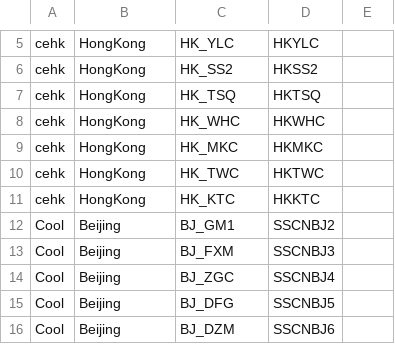
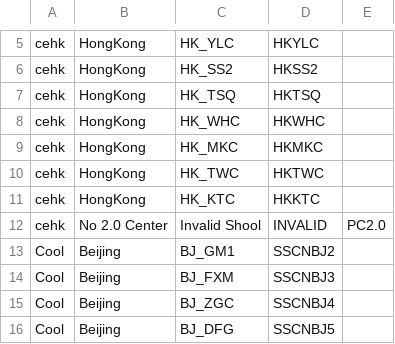
Before and after one commit to harrisson-li/smart_ec, a CSV file: C#/ET2/ET2/Data/DivisionCode.csv, drawn as a sheet; only a part is shown, gaps mark what is left out; the shorter side is filled out with more unchanged rows; the diff names each change by its address in the sheet, - before the commit and + after, or states it on an @@ line.

```diff
--- a/C#/ET2/ET2/Data/DivisionCode.csv
+++ b/C#/ET2/ET2/Data/DivisionCode.csv
+row 12: cehk | No 2.0 Center | Invalid Shool | INVALID | PC2.0
```
Also changed, not shown: C#/ET2/ET2/Data/ProductList.csv, 7 other files.
